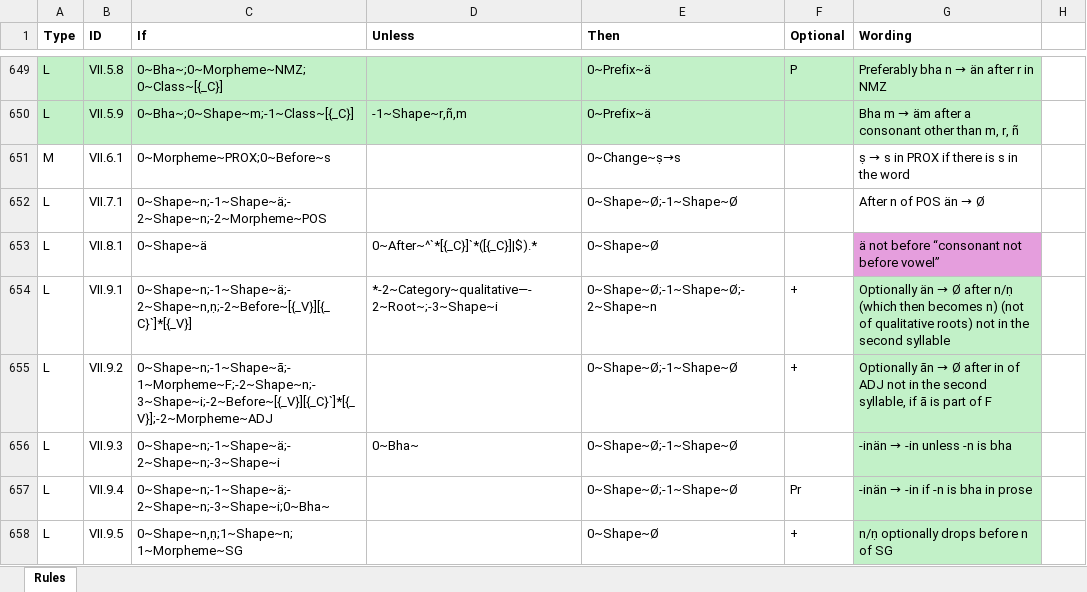
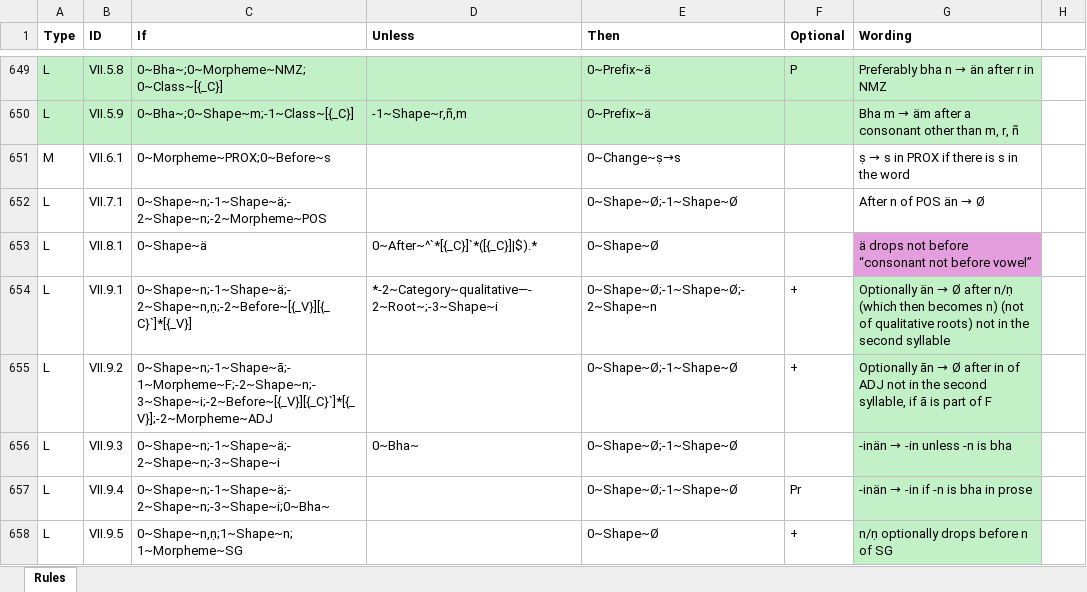
Before and after one commit to tanastasis/Candrakanta, an Excel workbook: data/rules.xlsx, sheet Rules, drawn as a sheet; only a part is shown, gaps mark what is left out; values as stored, in another font and other column widths than the file's, no borders; the diff names each change by its address in the sheet, - before the commit and + after, or states it on an @@ line.

```diff
--- a/data/rules.xlsx (sheet Rules)
+++ b/data/rules.xlsx (sheet Rules)
-G653 (Wording): ä not before “consonant not before vowel”
+G653 (Wording): ä drops not before “consonant not before vowel”
```
Also changed, not shown: data/morphemes.xlsx, 9 other files.
